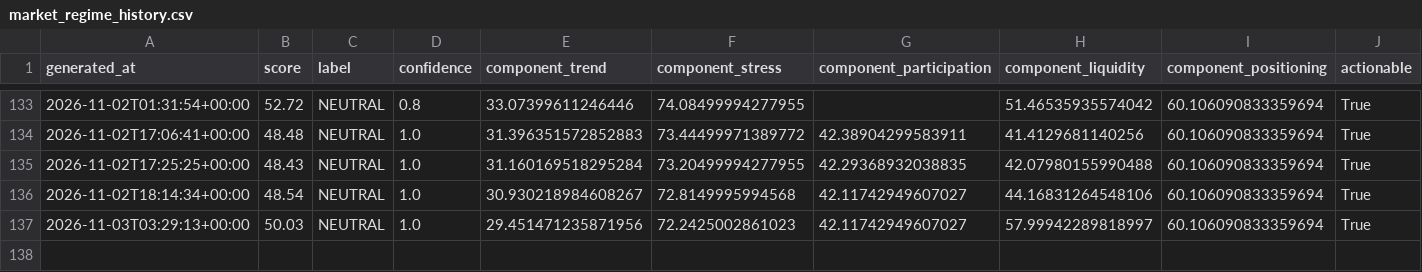
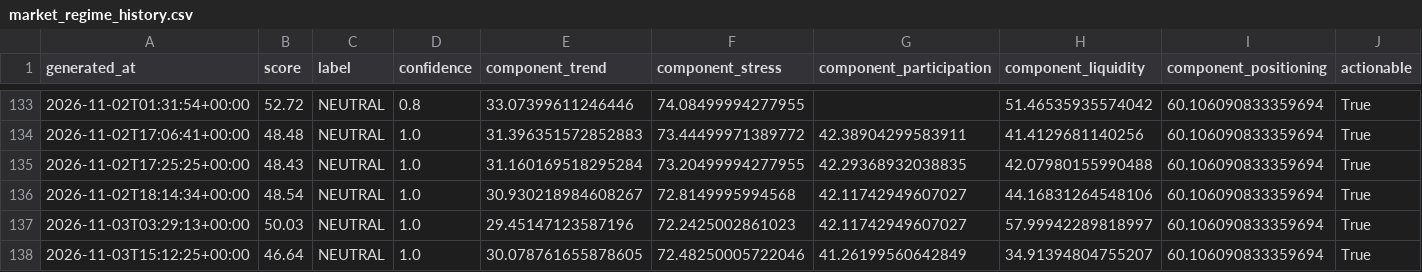
Before and after one commit to singingdog47/nvestment-quant, a CSV file: data/regime/market_regime_history.csv, drawn as a sheet; only a part is shown, gaps mark what is left out; rows hold the shown columns only; the diff names each change by its address in the sheet, - before the commit and + after, or states it on an @@ line.

```diff
--- a/data/regime/market_regime_history.csv
+++ b/data/regime/market_regime_history.csv
-E137 (component_trend): 29.451471235871956
+E137 (component_trend): 29.45147123587196
+row 138: 2026-11-03T15:12:25+00:00 | 46.64 | NEUTRAL | 1.0 | 30.078761655878605 | 72.48250005722046 | 41.26199560642849 | 34.91394804755207 | 60.106090833359694 | True
```
Also changed, not shown: data/intelligence/company_events_latest.csv, data/intelligence/company_events_new.csv, 55 other files.
